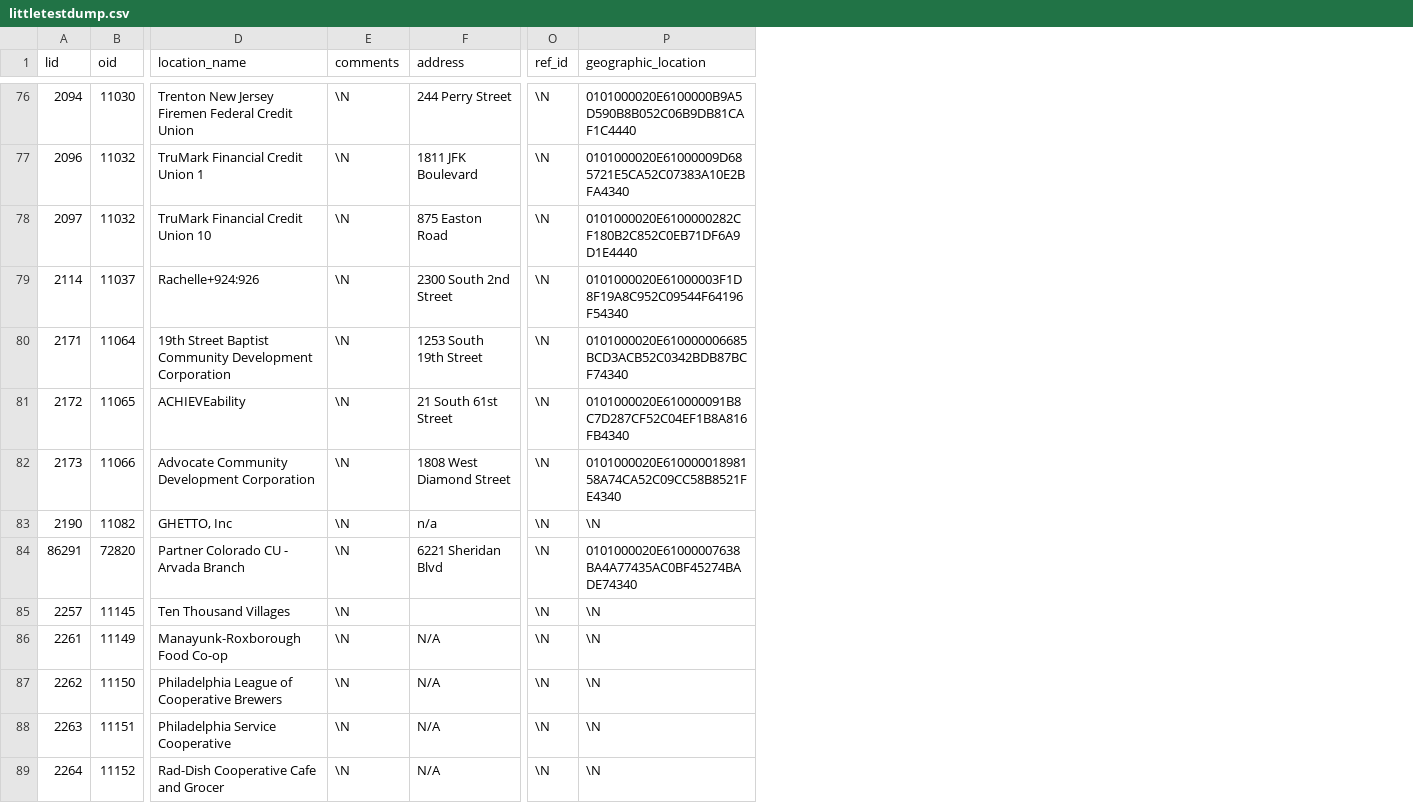
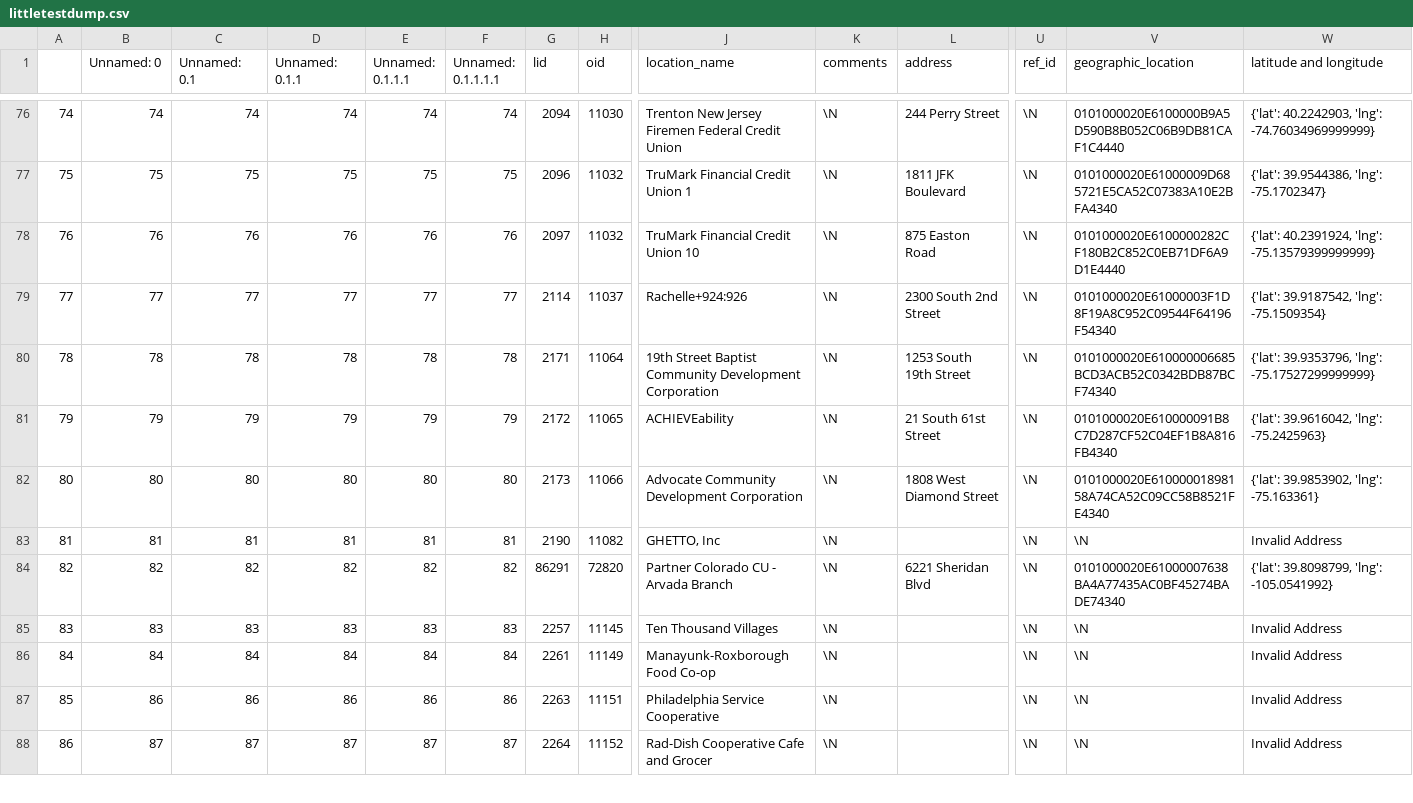
Before and after one commit to HCDigitalScholarship/geotech, a CSV file: pythonscript/littletestdump.csv, drawn as a sheet; only a part is shown, gaps mark what is left out; removed rows and columns are numbered as before the commit, all else as after; rows hold the shown columns only; the diff covers the shown part only; the diff names each change by its address in the sheet, - before the commit and + after, or states it on an @@ line.

```diff
--- a/pythonscript/littletestdump.csv
+++ b/pythonscript/littletestdump.csv
+column A, rows 76-88: 74 | 75 | 76 | 77 | 78 | 79 | 80 | 81 | 82 | 83 | 84 | 85 | 86
+column B (Unnamed: 0), rows 76-88: 74 | 75 | 76 | 77 | 78 | 79 | 80 | 81 | 82 | 83 | 84 | 86 | 87
+column C (Unnamed: 0.1), rows 76-88: 74 | 75 | 76 | 77 | 78 | 79 | 80 | 81 | 82 | 83 | 84 | 86 | 87
+column D (Unnamed: 0.1.1), rows 76-88: 74 | 75 | 76 | 77 | 78 | 79 | 80 | 81 | 82 | 83 | 84 | 86 | 87
+column E (Unnamed: 0.1.1.1), rows 76-88: 74 | 75 | 76 | 77 | 78 | 79 | 80 | 81 | 82 | 83 | 84 | 86 | 87
+column F (Unnamed: 0.1.1.1.1), rows 76-88: 74 | 75 | 76 | 77 | 78 | 79 | 80 | 81 | 82 | 83 | 84 | 86 | 87
+column W (latitude and longitude), rows 76-88: {'lat': 40.2242903, 'lng': -74.76034969999999} | {'lat': 39.9544386, 'lng': -75.1702347} | {'lat': 40.2391924, 'lng': -75.13579399999999} | {'lat': 39.9187542, 'lng': -75.1509354} | {'lat': 39.9353796, 'lng': -75.17527299999999} | {'lat': 39.9616042, 'lng': -75.2425963} | {'lat': 39.9853902, 'lng': -75.163361} | Invalid Address | {'lat': 39.8098799, 'lng': -105.0541992} | Invalid Address | Invalid Address | Invalid Address | Invalid Address
-L83 (address): n/a
+L83 (address): (empty)
-L86 (address): N/A
+L86 (address): (empty)
-row 87: 2262 | 11150 | Philadelphia League of Cooperative Brewers | \N | N/A | \N | \N
-L87:L88 (address): N/A
+L87:L88 (address): (empty)
```
Also changed, not shown: 8 edited cells elsewhere in this file, 5 other files.
